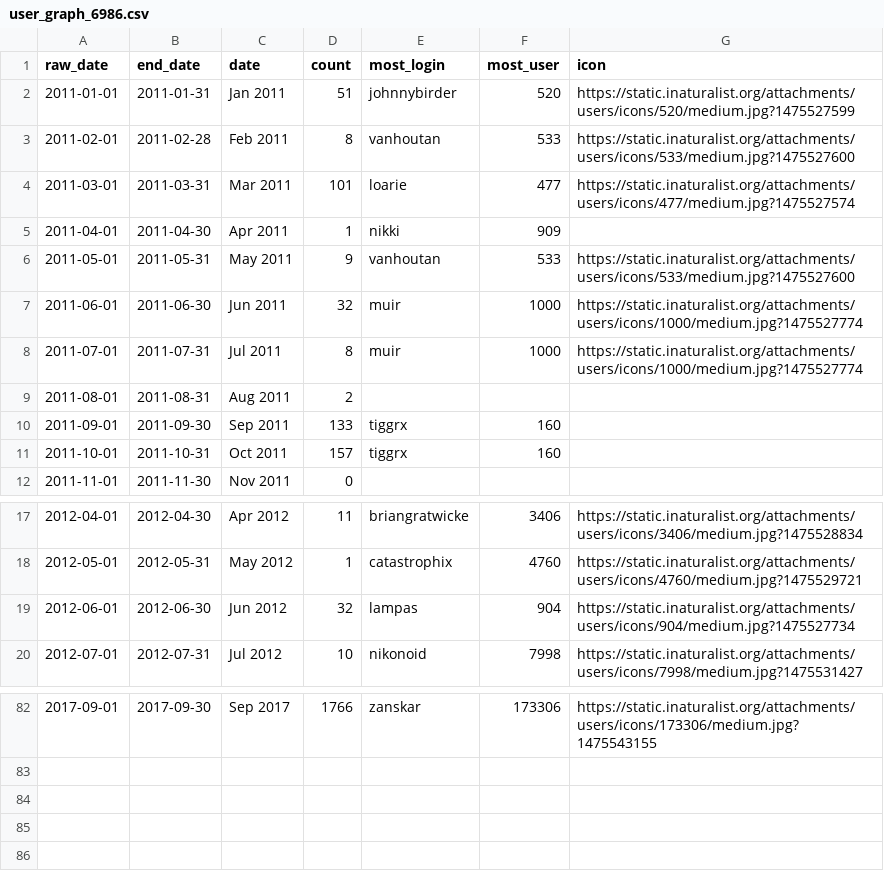
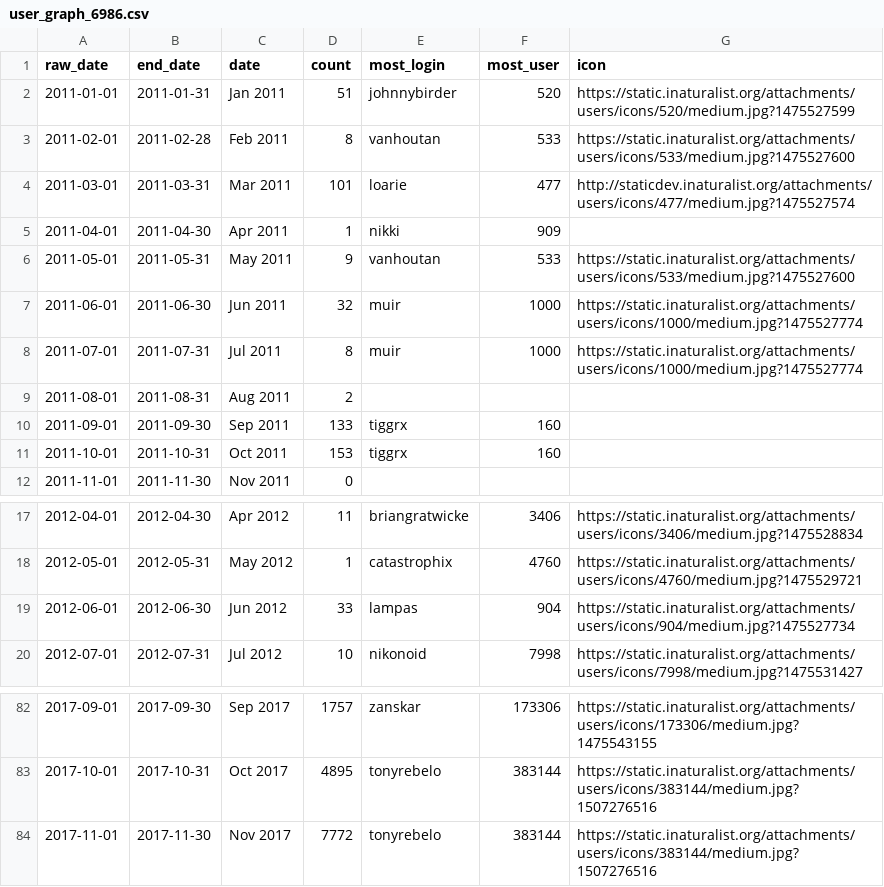
Before and after one commit to loarie/loarie.github.io, a CSV file: user_graph_6986.csv, drawn as a sheet; only a part is shown, gaps mark what is left out; the diff covers the shown part only.

```diff
--- a/user_graph_6986.csv
+++ b/user_graph_6986.csv
@@ -3,3 +3,3 @@ raw_date,end_date,date,count,most_login,most_user,icon
 2011-02-01,2011-02-28,Feb 2011,8,vanhoutan,533,https://static.inaturalist.org/attachments/users/icons/533/medium.jpg?1475527600
-2011-03-01,2011-03-31,Mar 2011,101,loarie,477,https://static.inaturalist.org/attachments/users/icons/477/medium.jpg?1475527574
+2011-03-01,2011-03-31,Mar 2011,101,loarie,477,http://staticdev.inaturalist.org/attachments/users/icons/477/medium.jpg?1475527574
 2011-04-01,2011-04-30,Apr 2011,1,nikki,909,
@@ -10,3 +10,3 @@ raw_date,end_date,date,count,most_login,most_user,icon
 2011-09-01,2011-09-30,Sep 2011,133,tiggrx,160,
-2011-10-01,2011-10-31,Oct 2011,157,tiggrx,160,
+2011-10-01,2011-10-31,Oct 2011,153,tiggrx,160,
 2011-11-01,2011-11-30,Nov 2011,0,,,
@@ -18,3 +18,3 @@ raw_date,end_date,date,count,most_login,most_user,icon
 2012-05-01,2012-05-31,May 2012,1,catastrophix,4760,https://static.inaturalist.org/attachments/users/icons/4760/medium.jpg?1475529721
-2012-06-01,2012-06-30,Jun 2012,32,lampas,904,https://static.inaturalist.org/attachments/users/icons/904/medium.jpg?1475527734
+2012-06-01,2012-06-30,Jun 2012,33,lampas,904,https://static.inaturalist.org/attachments/users/icons/904/medium.jpg?1475527734
 2012-07-01,2012-07-31,Jul 2012,10,nikonoid,7998,https://static.inaturalist.org/attachments/users/icons/7998/medium.jpg?1475531427
@@ -82 +82,3 @@ raw_date,end_date,date,count,most_login,most_user,icon
-2017-09-01,2017-09-30,Sep 2017,1766,zanskar,173306,https://static.inaturalist.org/attachments/users/icons/173306/medium.jpg?1475543155
+2017-09-01,2017-09-30,Sep 2017,1757,zanskar,173306,https://static.inaturalist.org/attachments/users/icons/173306/medium.jpg?1475543155
+2017-10-01,2017-10-31,Oct 2017,4895,tonyrebelo,383144,https://static.inaturalist.org/attachments/users/icons/383144/medium.jpg?1507276516
+2017-11-01,2017-11-30,Nov 2017,7772,tonyrebelo,383144,https://static.inaturalist.org/attachments/users/icons/383144/medium.jpg?1507276516
```
Also changed, not shown: 30 edited cells elsewhere in this file, 17 other files.
